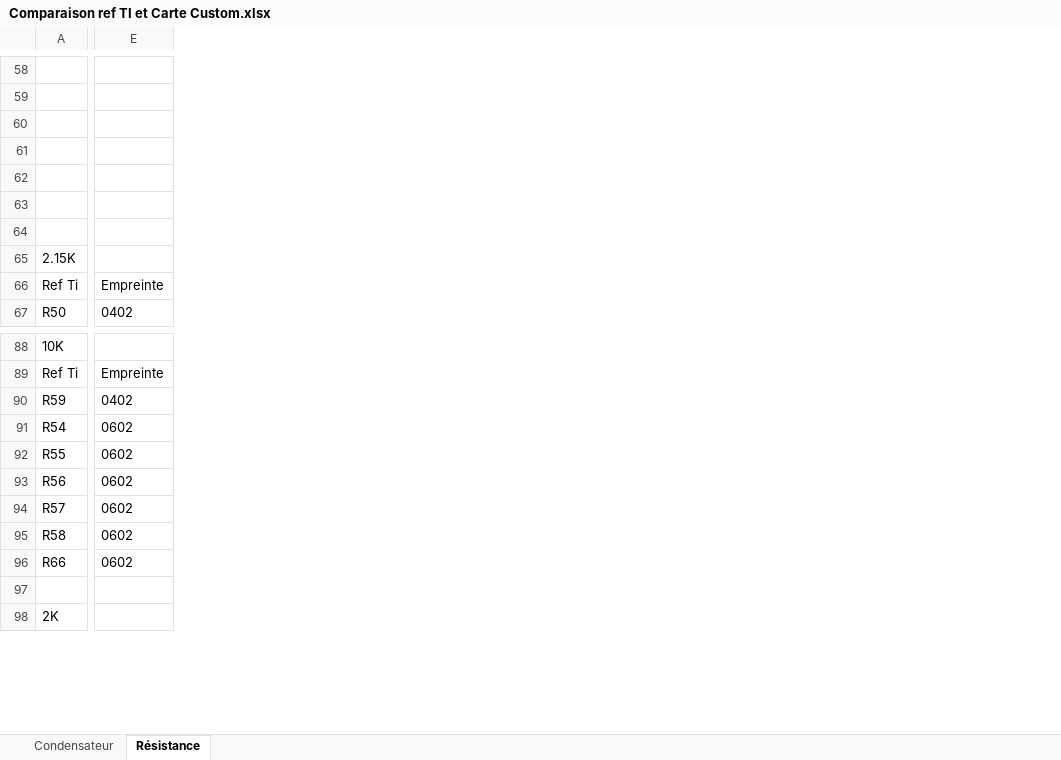
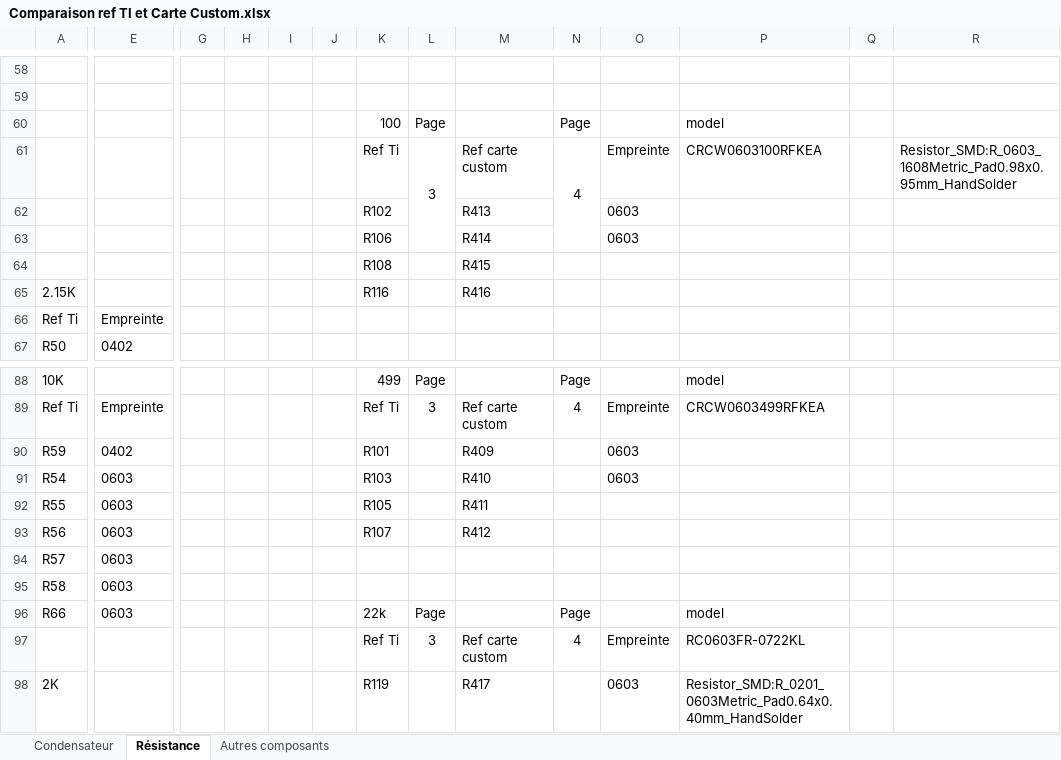
Before and after one commit to HodearS/Projet_Sound_Bar_DIY, an Excel workbook: Amplificateur_Audio/Amplificateur_Audio_Custom/Comparaison ref TI et Carte Custom.xlsx, sheet Résistance, drawn as a sheet; only a part is shown, gaps mark what is left out; values as stored, in another font and other column widths than the file's, no borders; rows hold the shown columns only; the diff covers the shown part only; the diff names each change by its address in the sheet, - before the commit and + after, or states it on an @@ line.

Commit message:
Ajout de l'assignation des compostants et des empreintes jusqu'à la page 6

```diff
--- a/Amplificateur_Audio/Amplificateur_Audio_Custom/Comparaison ref TI et Carte Custom.xlsx (sheet Résistance)
+++ b/Amplificateur_Audio/Amplificateur_Audio_Custom/Comparaison ref TI et Carte Custom.xlsx (sheet Résistance)
+sheet tab: Autres composants
+column G, empty
+column H, empty
+column I, empty
+column J, empty
+column K, rows 60-65: 100 | Ref Ti | R102 | R106 | R108 | R116; rows 88-98: 499 | Ref Ti | R101 | R103 | R105 | R107 |  |  | 22k | Ref Ti | R119
+column L, rows 60-61: Page | 3; rows 88-97: Page | 3 |  |  |  |  |  |  | Page | 3
+column M, rows 61-65: Ref carte custom | R413 | R414 | R415 | R416; rows 89-98: Ref carte custom | R409 | R410 | R411 | R412 |  |  |  | Ref carte custom | R417
+column N, rows 60-61: Page | 4; rows 88-97: Page | 4 |  |  |  |  |  |  | Page | 4
+column O, rows 61-63: Empreinte | 0603 | 0603; rows 89-98: Empreinte | 0603 | 0603 |  |  |  |  |  | Empreinte | 0603
+column P, rows 60-61: model | CRCW0603100RFKEA; rows 88-98: model | CRCW0603499RFKEA |  |  |  |  |  |  | model | RC0603FR-0722KL | Resistor_SMD:R_0201_0603Metric_Pad0.64x0.40mm_HandSolder
+column Q, empty
+column R, row 61: Resistor_SMD:R_0603_1608Metric_Pad0.98x0.95mm_HandSolder
-row 60: (empty)
+row 60:  |  |  |  |  |  | 100 | Page |  | Page |  | model
-row 61: (empty)
+row 61:  |  |  |  |  |  | Ref Ti | 3 | Ref carte custom | 4 | Empreinte | CRCW0603100RFKEA |  | Resistor_SMD:R_0603_1608Metric_Pad0.98x0.95mm_HandSolder
-row 62: (empty)
+row 62:  |  |  |  |  |  | R102 |  | R413 |  | 0603
-row 63: (empty)
+row 63:  |  |  |  |  |  | R106 |  | R414 |  | 0603
-row 64: (empty)
+row 64:  |  |  |  |  |  | R108 |  | R415
-E91:E96: 0602
+E91:E96: 0603
-row 97: (empty)
+row 97:  |  |  |  |  |  | Ref Ti | 3 | Ref carte custom | 4 | Empreinte | RC0603FR-0722KL
```
Also changed, not shown: 56 added rows and 89 edited cells elsewhere in this sheet, sheet Condensateur, 23 other files.
